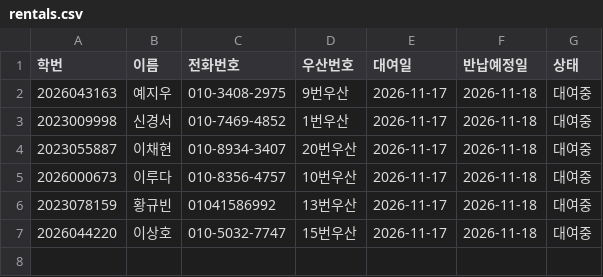
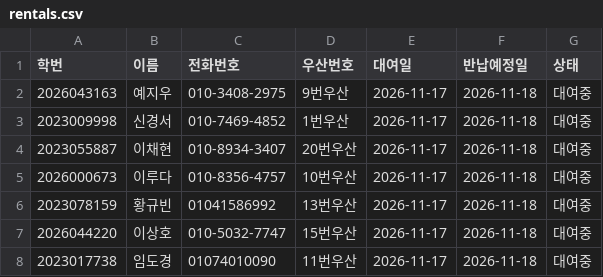
Before and after one commit to i088785/umbrella-rental, a CSV file: rentals.csv, drawn as a sheet; the diff names each change by its address in the sheet, - before the commit and + after, or states it on an @@ line.

Commit message:
Update rentals.csv via Streamlit App

```diff
--- a/rentals.csv
+++ b/rentals.csv
+row 8: 2023017738 | 임도경 | 01074010090 | 11번우산 | 2026-11-17 | 2026-11-18 | 대여중
```
